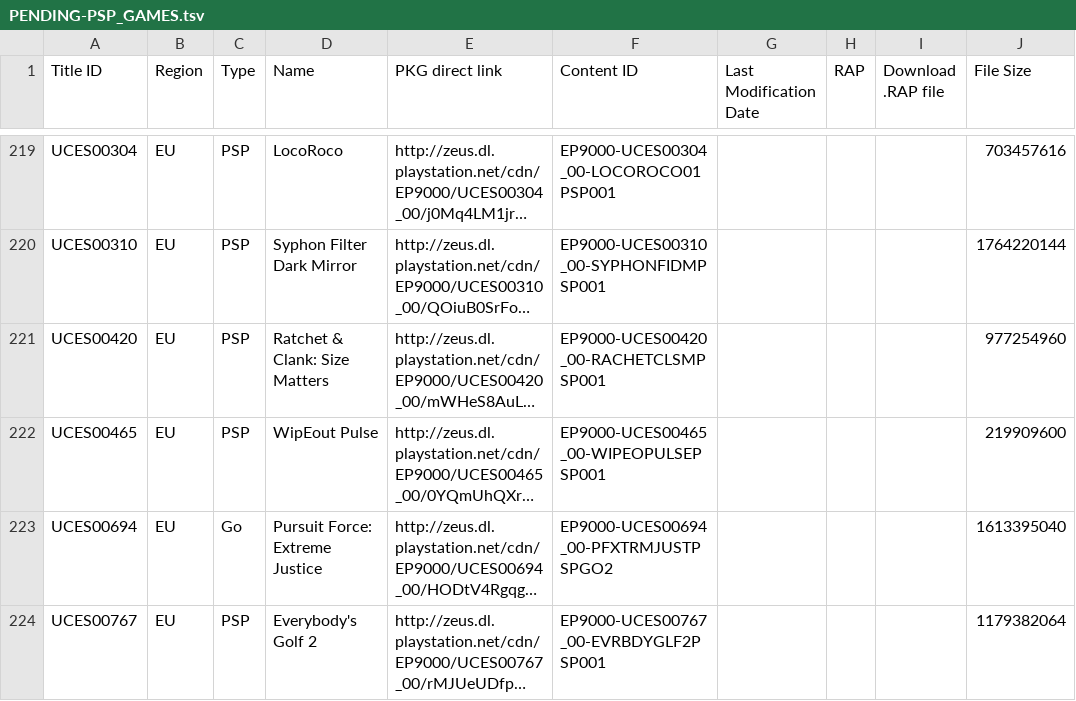
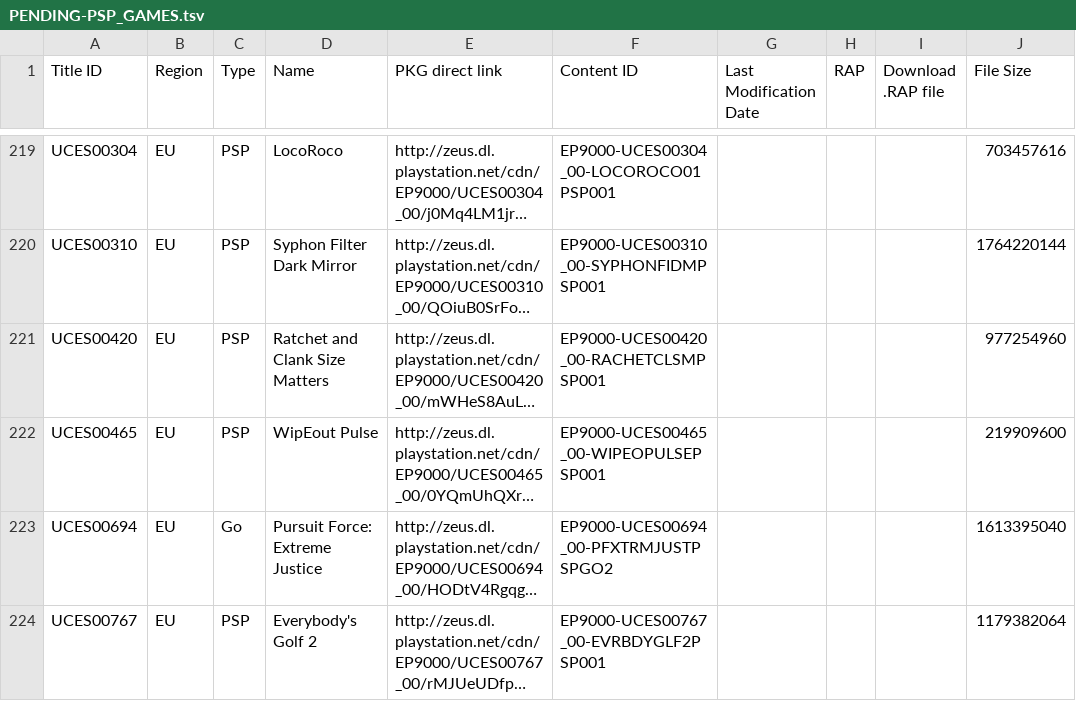
Before and after one commit to 1jtp8sobiu/1jtp8sobiu.github.io, a TSV file: tsv/PENDING-PSP_GAMES.tsv, drawn as a sheet; only a part is shown, gaps mark what is left out; long unchanged cells end in …; the diff names each change by its address in the sheet, - before the commit and + after, or states it on an @@ line.

Commit message:
PENDING-PSP_GAMES 20211012_195002

```diff
--- a/tsv/PENDING-PSP_GAMES.tsv
+++ b/tsv/PENDING-PSP_GAMES.tsv
-D221 (Name): Ratchet & Clank: Size Matters
+D221 (Name): Ratchet and Clank Size Matters
```
